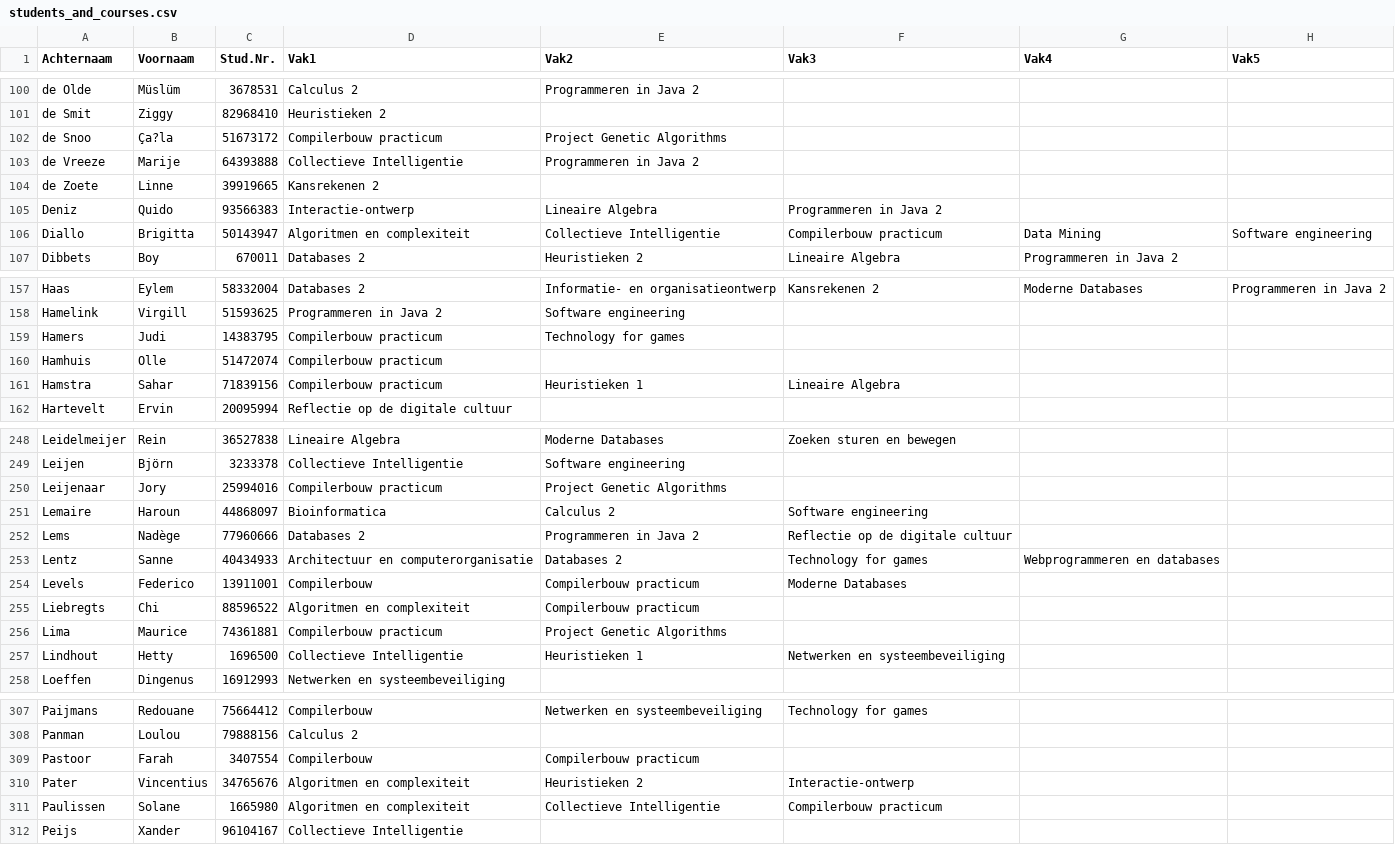
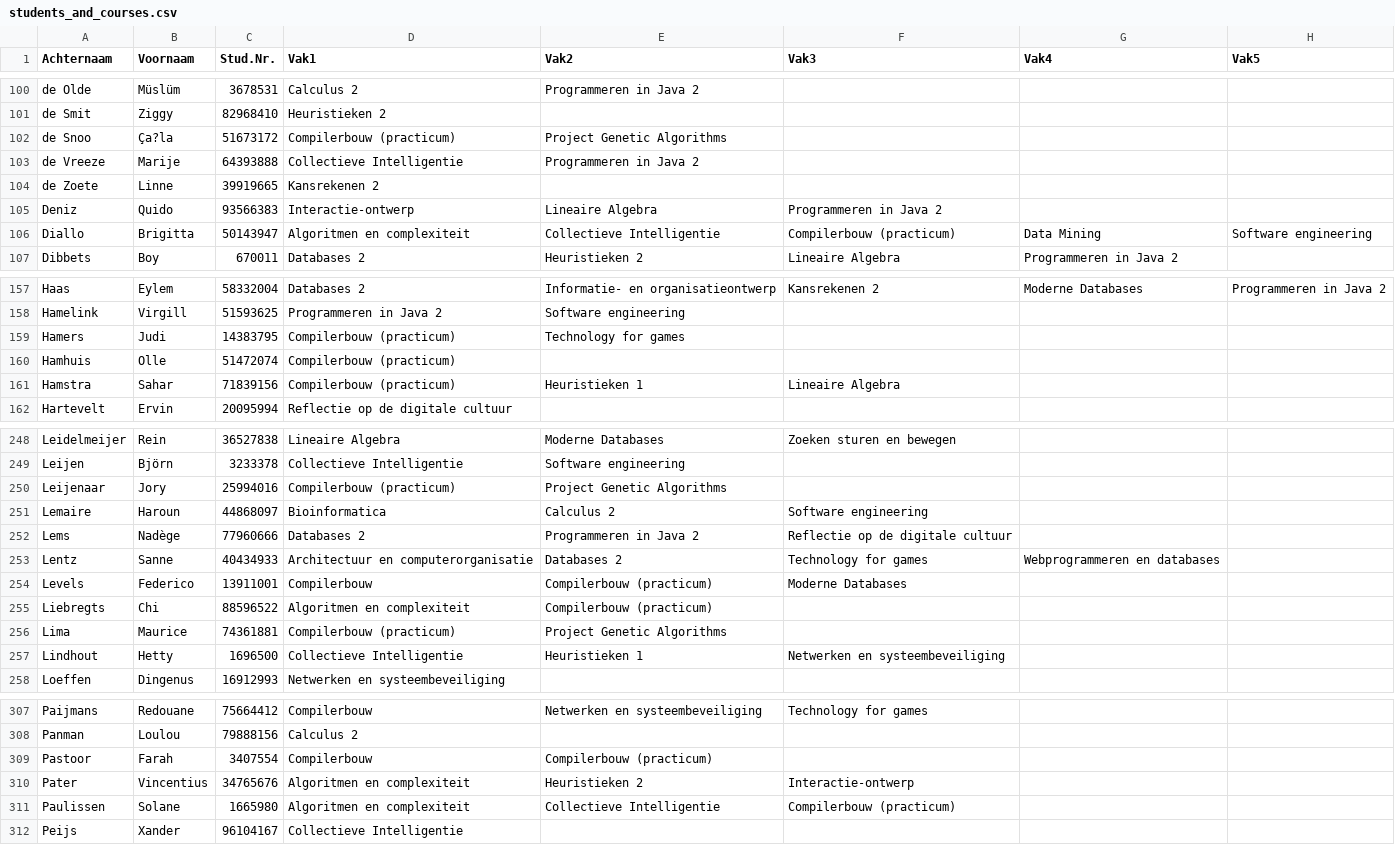
Before and after one commit to SvenShevtzoff/Roosters-and-Lectures, a CSV file: data/students_and_courses.csv, drawn as a sheet; only a part is shown, gaps mark what is left out; the diff covers the shown part only.

Commit message:
update practicum to (practicum)

```diff
--- a/data/students_and_courses.csv
+++ b/data/students_and_courses.csv
@@ -101,3 +101,3 @@ de Olde;Müslüm;3678531;Calculus 2;Programmeren in Java 2;;;
 de Smit;Ziggy;82968410;Heuristieken 2;;;;
-de Snoo;Ça?la;51673172;Compilerbouw practicum;Project Genetic Algorithms;;;
+de Snoo;Ça?la;51673172;Compilerbouw (practicum);Project Genetic Algorithms;;;
 de Vreeze;Marije;64393888;Collectieve Intelligentie;Programmeren in Java 2;;;
@@ -105,3 +105,3 @@ de Zoete;Linne;39919665;Kansrekenen 2;;;;
 Deniz;Quido;93566383;Interactie-ontwerp;Lineaire Algebra;Programmeren in Java 2;;
-Diallo;Brigitta;50143947;Algoritmen en complexiteit;Collectieve Intelligentie;Compilerbouw practicum;Data Mining;Software engineering
+Diallo;Brigitta;50143947;Algoritmen en complexiteit;Collectieve Intelligentie;Compilerbouw (practicum);Data Mining;Software engineering
 Dibbets;Boy;670011;Databases 2;Heuristieken 2;Lineaire Algebra;Programmeren in Java 2;
@@ -158,5 +158,5 @@ Haas;Eylem;58332004;Databases 2;Informatie- en organisatieontwerp;Kansrekenen 2;
 Hamelink;Virgill;51593625;Programmeren in Java 2;Software engineering;;;
-Hamers;Judi;14383795;Compilerbouw practicum;Technology for games;;;
-Hamhuis;Olle;51472074;Compilerbouw practicum;;;;
-Hamstra;Sahar;71839156;Compilerbouw practicum;Heuristieken 1;Lineaire Algebra;;
+Hamers;Judi;14383795;Compilerbouw (practicum);Technology for games;;;
+Hamhuis;Olle;51472074;Compilerbouw (practicum);;;;
+Hamstra;Sahar;71839156;Compilerbouw (practicum);Heuristieken 1;Lineaire Algebra;;
 Hartevelt;Ervin;20095994;Reflectie op de digitale cultuur;;;;
@@ -249,3 +249,3 @@ Leidelmeijer;Rein;36527838;Lineaire Algebra;Moderne Databases;Zoeken sturen en b
 Leijen;Björn;3233378;Collectieve Intelligentie;Software engineering;;;
-Leijenaar;Jory;25994016;Compilerbouw practicum;Project Genetic Algorithms;;;
+Leijenaar;Jory;25994016;Compilerbouw (practicum);Project Genetic Algorithms;;;
 Lemaire;Haroun;44868097;Bioinformatica;Calculus 2;Software engineering;;
@@ -253,5 +253,5 @@ Lems;Nadège;77960666;Databases 2;Programmeren in Java 2;Reflectie op de digital
 Lentz;Sanne;40434933;Architectuur en computerorganisatie;Databases 2;Technology for games;Webprogrammeren en databases;
-Levels;Federico;13911001;Compilerbouw;Compilerbouw practicum;Moderne Databases;;
-Liebregts;Chi;88596522;Algoritmen en complexiteit;Compilerbouw practicum;;;
-Lima;Maurice;74361881;Compilerbouw practicum;Project Genetic Algorithms;;;
+Levels;Federico;13911001;Compilerbouw;Compilerbouw (practicum);Moderne Databases;;
+Liebregts;Chi;88596522;Algoritmen en complexiteit;Compilerbouw (practicum);;;
+Lima;Maurice;74361881;Compilerbouw (practicum);Project Genetic Algorithms;;;
 Lindhout;Hetty;1696500;Collectieve Intelligentie;Heuristieken 1;Netwerken en systeembeveiliging;;
@@ -308,5 +308,5 @@ Paijmans;Redouane;75664412;Compilerbouw;Netwerken en systeembeveiliging;Technolo
 Panman;Loulou;79888156;Calculus 2;;;;
-Pastoor;Farah;3407554;Compilerbouw;Compilerbouw practicum;;;
+Pastoor;Farah;3407554;Compilerbouw;Compilerbouw (practicum);;;
 Pater;Vincentius;34765676;Algoritmen en complexiteit;Heuristieken 2;Interactie-ontwerp;;
-Paulissen;Solane;1665980;Algoritmen en complexiteit;Collectieve Intelligentie;Compilerbouw practicum;;
+Paulissen;Solane;1665980;Algoritmen en complexiteit;Collectieve Intelligentie;Compilerbouw (practicum);;
 Peijs;Xander;96104167;Collectieve Intelligentie;;;;
```
Also changed, not shown: 29 edited cells elsewhere in this file.
